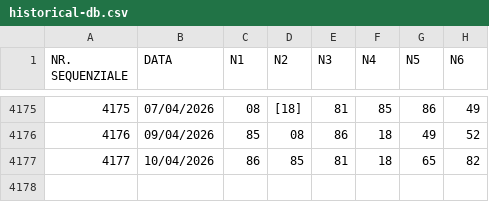
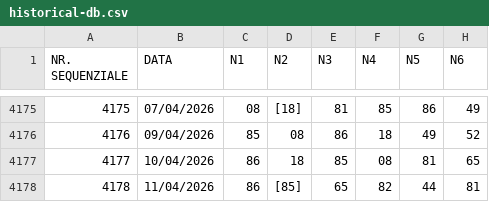
Before and after one commit to giga-labor/secc, a CSV file: pages/algoritmi/algs/paradox-logiche-decisionali-metriche/out/historical-db.csv, drawn as a sheet; only a part is shown, gaps mark what is left out.

```diff
--- a/pages/algoritmi/algs/paradox-logiche-decisionali-metriche/out/historical-db.csv
+++ b/pages/algoritmi/algs/paradox-logiche-decisionali-metriche/out/historical-db.csv
@@ -4176,2 +4176,3 @@ NR. SEQUENZIALE,DATA,N1,N2,N3,N4,N5,N6
 4176,09/04/2026,85,08,86,18,49,52
-4177,10/04/2026,86,85,81,18,65,82
+4177,10/04/2026,86,18,85,08,81,65
+4178,11/04/2026,86,[85],65,82,44,81
```
Also changed, not shown: 4 other files.
